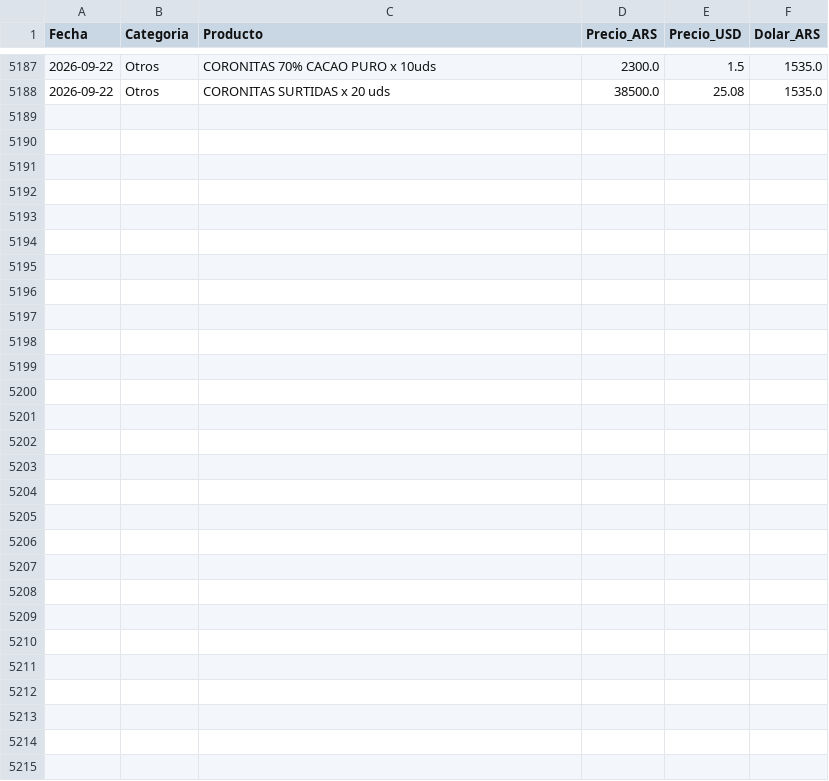
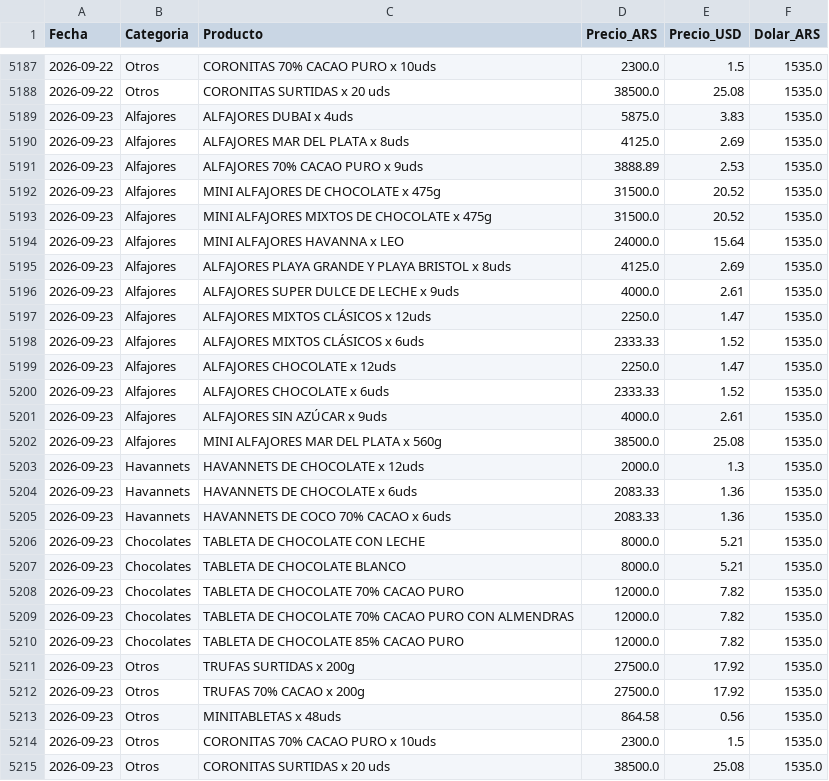
Before and after one commit to arqderman-tech/HAVABOT, a CSV file: havanna_precios.csv, drawn as a sheet; only a part is shown, gaps mark what is left out; the diff names each change by its address in the sheet, - before the commit and + after, or states it on an @@ line.

```diff
--- a/havanna_precios.csv
+++ b/havanna_precios.csv
+row 5189: 2026-09-23 | Alfajores | ALFAJORES DUBAI x 4uds | 5875.0 | 3.83 | 1535.0
+row 5190: 2026-09-23 | Alfajores | ALFAJORES MAR DEL PLATA x 8uds | 4125.0 | 2.69 | 1535.0
+row 5191: 2026-09-23 | Alfajores | ALFAJORES 70% CACAO PURO x 9uds | 3888.89 | 2.53 | 1535.0
+row 5192: 2026-09-23 | Alfajores | MINI ALFAJORES DE CHOCOLATE x 475g | 31500.0 | 20.52 | 1535.0
+row 5193: 2026-09-23 | Alfajores | MINI ALFAJORES MIXTOS DE CHOCOLATE x 475g | 31500.0 | 20.52 | 1535.0
+row 5194: 2026-09-23 | Alfajores | MINI ALFAJORES HAVANNA x LEO | 24000.0 | 15.64 | 1535.0
+row 5195: 2026-09-23 | Alfajores | ALFAJORES PLAYA GRANDE Y PLAYA BRISTOL x 8uds | 4125.0 | 2.69 | 1535.0
+row 5196: 2026-09-23 | Alfajores | ALFAJORES SUPER DULCE DE LECHE x 9uds | 4000.0 | 2.61 | 1535.0
+row 5197: 2026-09-23 | Alfajores | ALFAJORES MIXTOS CLÁSICOS x 12uds | 2250.0 | 1.47 | 1535.0
+row 5198: 2026-09-23 | Alfajores | ALFAJORES MIXTOS CLÁSICOS x 6uds | 2333.33 | 1.52 | 1535.0
+row 5199: 2026-09-23 | Alfajores | ALFAJORES CHOCOLATE x 12uds | 2250.0 | 1.47 | 1535.0
+row 5200: 2026-09-23 | Alfajores | ALFAJORES CHOCOLATE x 6uds | 2333.33 | 1.52 | 1535.0
+row 5201: 2026-09-23 | Alfajores | ALFAJORES SIN AZÚCAR x 9uds | 4000.0 | 2.61 | 1535.0
+row 5202: 2026-09-23 | Alfajores | MINI ALFAJORES MAR DEL PLATA x 560g | 38500.0 | 25.08 | 1535.0
+row 5203: 2026-09-23 | Havannets | HAVANNETS DE CHOCOLATE x 12uds | 2000.0 | 1.3 | 1535.0
+row 5204: 2026-09-23 | Havannets | HAVANNETS DE CHOCOLATE x 6uds | 2083.33 | 1.36 | 1535.0
+row 5205: 2026-09-23 | Havannets | HAVANNETS DE COCO 70% CACAO x 6uds | 2083.33 | 1.36 | 1535.0
+row 5206: 2026-09-23 | Chocolates | TABLETA DE CHOCOLATE CON LECHE | 8000.0 | 5.21 | 1535.0
+row 5207: 2026-09-23 | Chocolates | TABLETA DE CHOCOLATE BLANCO | 8000.0 | 5.21 | 1535.0
+row 5208: 2026-09-23 | Chocolates | TABLETA DE CHOCOLATE 70% CACAO PURO | 12000.0 | 7.82 | 1535.0
+row 5209: 2026-09-23 | Chocolates | TABLETA DE CHOCOLATE 70% CACAO PURO CON ALMENDRAS | 12000.0 | 7.82 | 1535.0
+row 5210: 2026-09-23 | Chocolates | TABLETA DE CHOCOLATE 85% CACAO PURO | 12000.0 | 7.82 | 1535.0
+row 5211: 2026-09-23 | Otros | TRUFAS SURTIDAS x 200g | 27500.0 | 17.92 | 1535.0
+row 5212: 2026-09-23 | Otros | TRUFAS 70% CACAO x 200g | 27500.0 | 17.92 | 1535.0
+row 5213: 2026-09-23 | Otros | MINITABLETAS x 48uds | 864.58 | 0.56 | 1535.0
+row 5214: 2026-09-23 | Otros | CORONITAS 70% CACAO PURO x 10uds | 2300.0 | 1.5 | 1535.0
+row 5215: 2026-09-23 | Otros | CORONITAS SURTIDAS x 20 uds | 38500.0 | 25.08 | 1535.0
```
Also changed, not shown: 3 other files.
